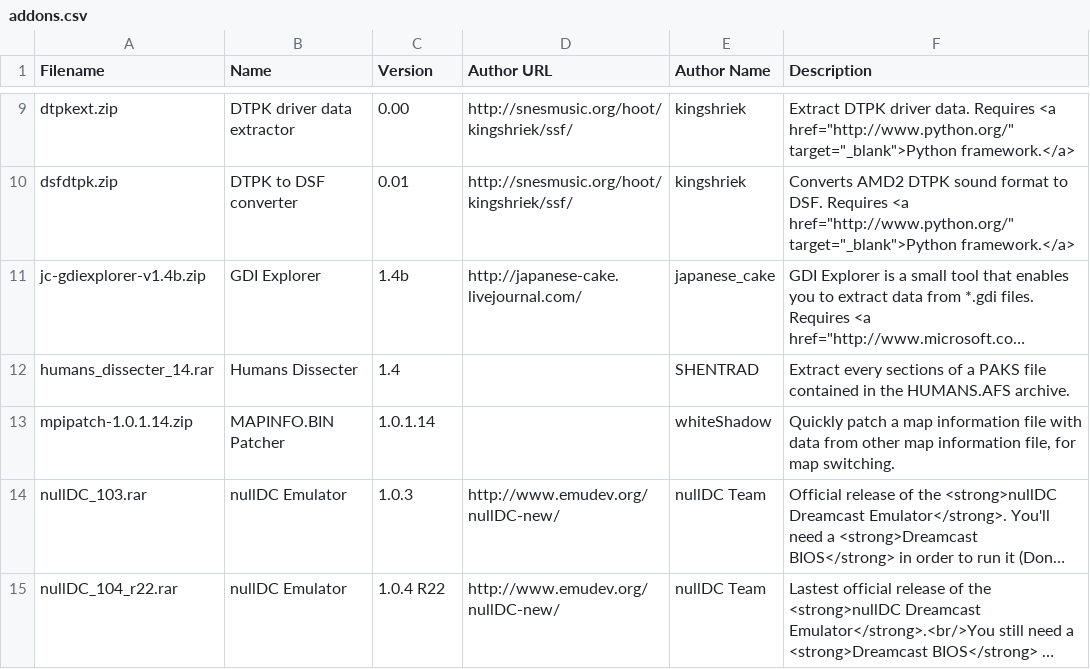
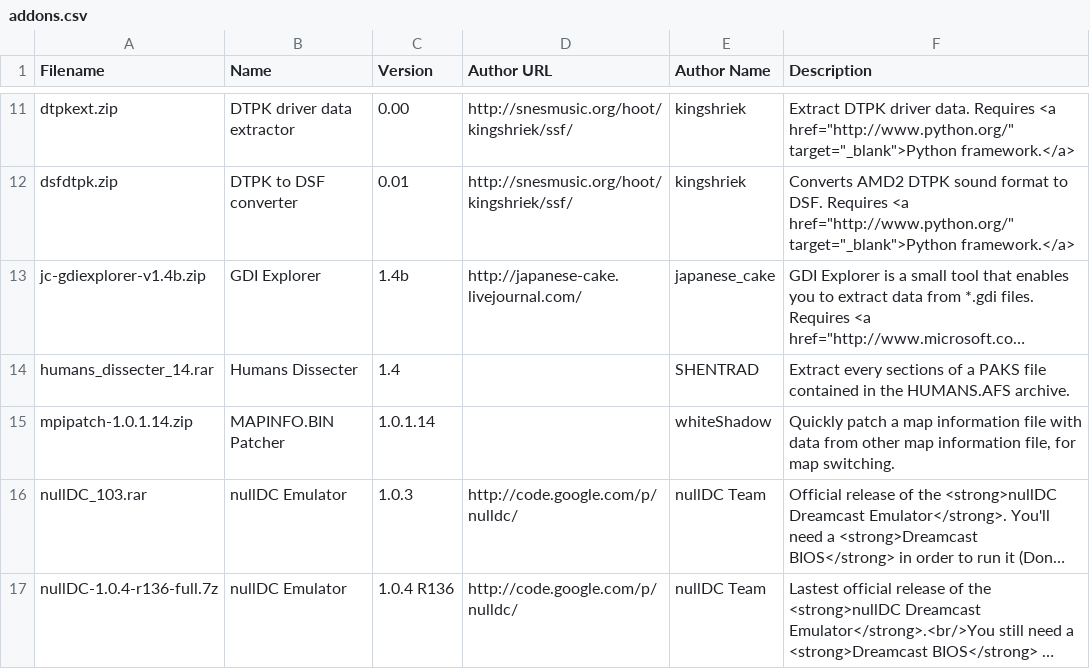
Before and after one commit to sizious/shenmue-translation-pack, a CSV file: Addons/Website/www/download/content/addons.csv, drawn as a sheet; only a part is shown, gaps mark what is left out; long unchanged cells end in …; addresses are those after the commit; the diff covers the shown part only; the diff names each change by its address in the sheet, - before the commit and + after, or states it on an @@ line.

```diff
--- a/Addons/Website/www/download/content/addons.csv
+++ b/Addons/Website/www/download/content/addons.csv
-D16:D17 (Author URL): http://www.emudev.org/nullDC-new/
+D16:D17 (Author URL): http://code.google.com/p/nulldc/
-A17 (Filename): nullDC_104_r22.rar
+A17 (Filename): nullDC-1.0.4-r136-full.7z
-C17 (Version): 1.0.4 R22
+C17 (Version): 1.0.4 R136
```
Also changed, not shown: 4 added rows and 1 edited cell elsewhere in this file.
